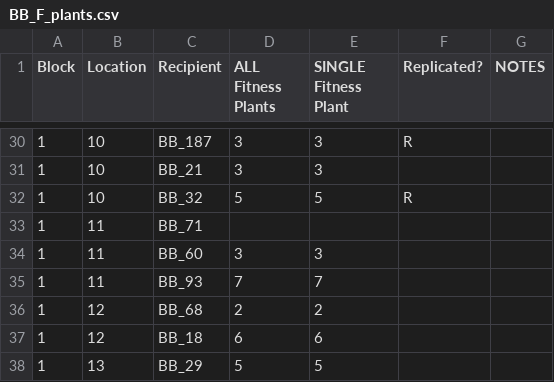
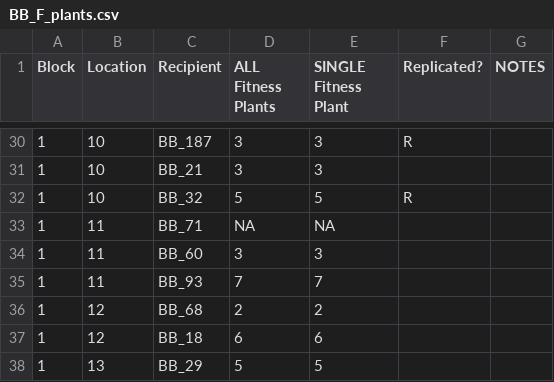
Before and after one commit to devgamble/nemo_field, a CSV file: data_sheets/fitness_plants_7-21-2022/BB_F_plants.csv, drawn as a sheet; only a part is shown, gaps mark what is left out.

```diff
--- a/data_sheets/fitness_plants_7-21-2022/BB_F_plants.csv
+++ b/data_sheets/fitness_plants_7-21-2022/BB_F_plants.csv
@@ -32,3 +32,3 @@ Block,Location,Recipient,ALL Fitness Plants,SINGLE Fitness Plant,Replicated?,NOT
 1,10,BB_32,5,5,R,
-1,11,BB_71,,,,
+1,11,BB_71,NA,NA,,
 1,11,BB_60,3,3,,
```
Also changed, not shown: data_sheets/compiled_sheets/AC_mastersheet_v1_2022-07-26.csv, data_sheets/compiled_sheets/AC_mastersheet_v1_Fitness-only_2022-07-26.csv, 18 other files.
